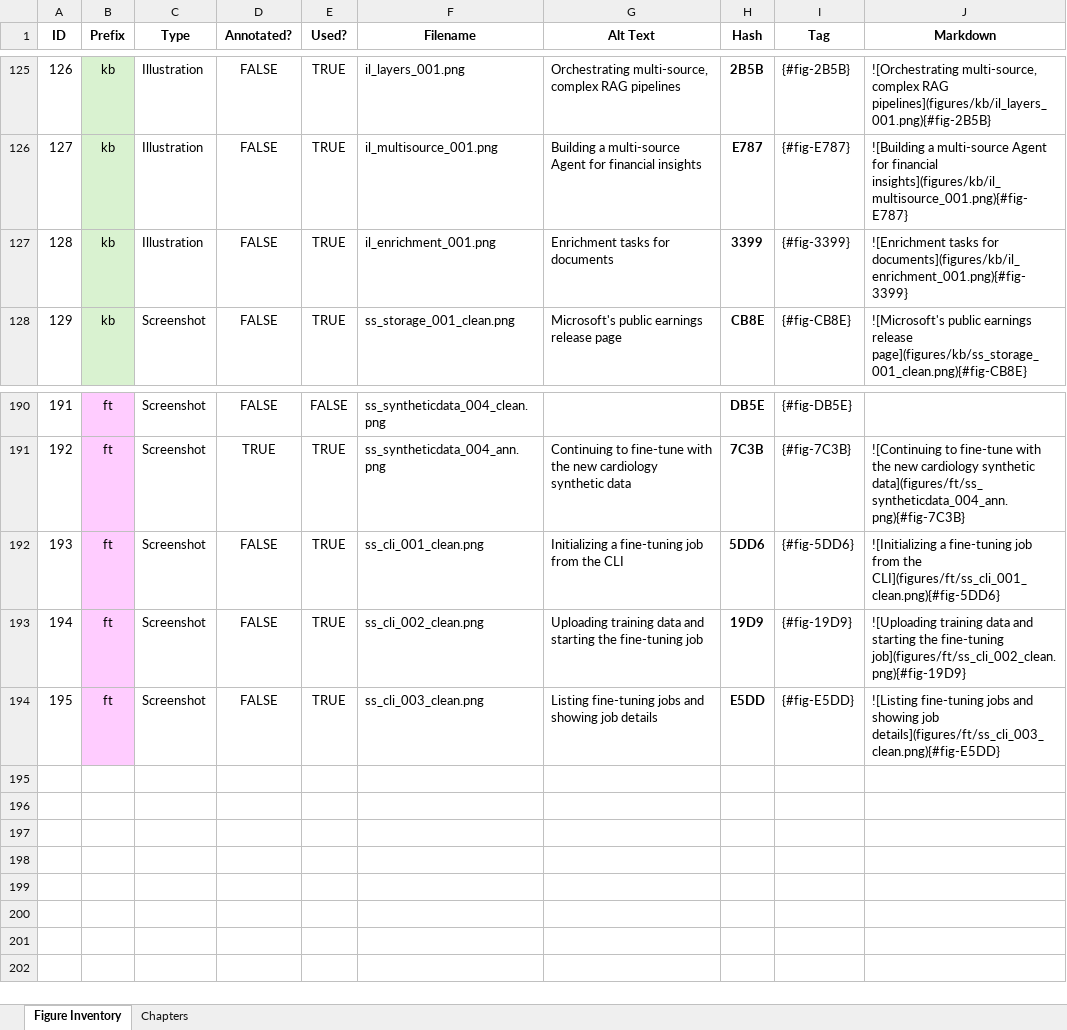
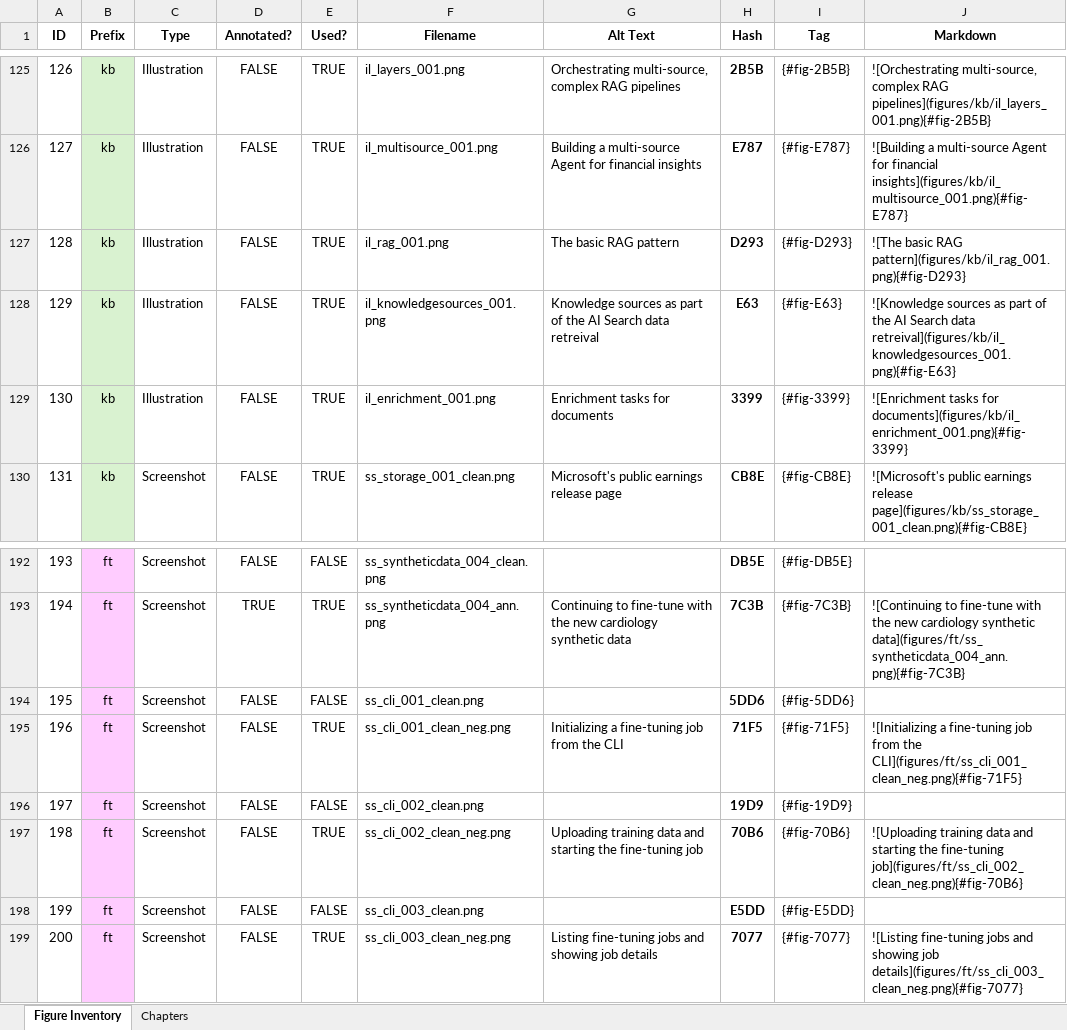
Before and after one commit to colbyford/foundry-book, an Excel workbook: figures/figure_inventory.xlsx, sheet Figure Inventory, drawn as a sheet; only a part is shown, gaps mark what is left out; values as stored, in another font and other column widths than the file's, no borders; addresses are those after the commit; the diff names each change by its address in the sheet, - before the commit and + after, or states it on an @@ line.

Commit message:
Update figure_inventory.xlsx

```diff
--- a/figures/figure_inventory.xlsx (sheet Figure Inventory)
+++ b/figures/figure_inventory.xlsx (sheet Figure Inventory)
+row 127: 128 | kb | Illustration | FALSE | TRUE | il_rag_001.png | The basic RAG pattern | D293 | {#fig-D293} | ![The basic RAG pattern](figures/kb/il_rag_001.png){#fig-D293}
+row 128: 129 | kb | Illustration | FALSE | TRUE | il_knowledgesources_001.png | Knowledge sources as part of the AI Search data retreival | E63 | {#fig-E63} | ![Knowledge sources as part of the AI Search data retreival](figures/kb/il_knowledgesources_001.png){#fig-E63}
@@ column A (ID) renumbered from row 129 down @@
+row 194: 195 | ft | Screenshot | FALSE | FALSE | ss_cli_001_clean.png |  | 5DD6 | {#fig-5DD6}
-F195 (Filename): ss_cli_001_clean.png
+F195 (Filename): ss_cli_001_clean_neg.png
-H195 (Hash): 5DD6
+H195 (Hash): 71F5
-I195 (Tag): {#fig-5DD6}
+I195 (Tag): {#fig-71F5}
-J195 (Markdown): …from the CLI](figures/ft/ss_cli_001_clean.png){#fig-5DD6}
+J195 (Markdown): …from the CLI](figures/ft/ss_cli_001_clean_neg.png){#fig-71F5}
+row 196: 197 | ft | Screenshot | FALSE | FALSE | ss_cli_002_clean.png |  | 19D9 | {#fig-19D9}
-F197 (Filename): ss_cli_002_clean.png
+F197 (Filename): ss_cli_002_clean_neg.png
-H197 (Hash): 19D9
+H197 (Hash): 70B6
-I197 (Tag): {#fig-19D9}
+I197 (Tag): {#fig-70B6}
-J197 (Markdown): …the fine-tuning job](figures/ft/ss_cli_002_clean.png){#fig-19D9}
+J197 (Markdown): …the fine-tuning job](figures/ft/ss_cli_002_clean_neg.png){#fig-70B6}
+row 198: 199 | ft | Screenshot | FALSE | FALSE | ss_cli_003_clean.png |  | E5DD | {#fig-E5DD}
-F199 (Filename): ss_cli_003_clean.png
+F199 (Filename): ss_cli_003_clean_neg.png
-H199 (Hash): E5DD
+H199 (Hash): 7077
-I199 (Tag): {#fig-E5DD}
+I199 (Tag): {#fig-7077}
-J199 (Markdown): …showing job details](figures/ft/ss_cli_003_clean.png){#fig-E5DD}
+J199 (Markdown): …showing job details](figures/ft/ss_cli_003_clean_neg.png){#fig-7077}
```
Also changed, not shown: formulas that keep their value.
